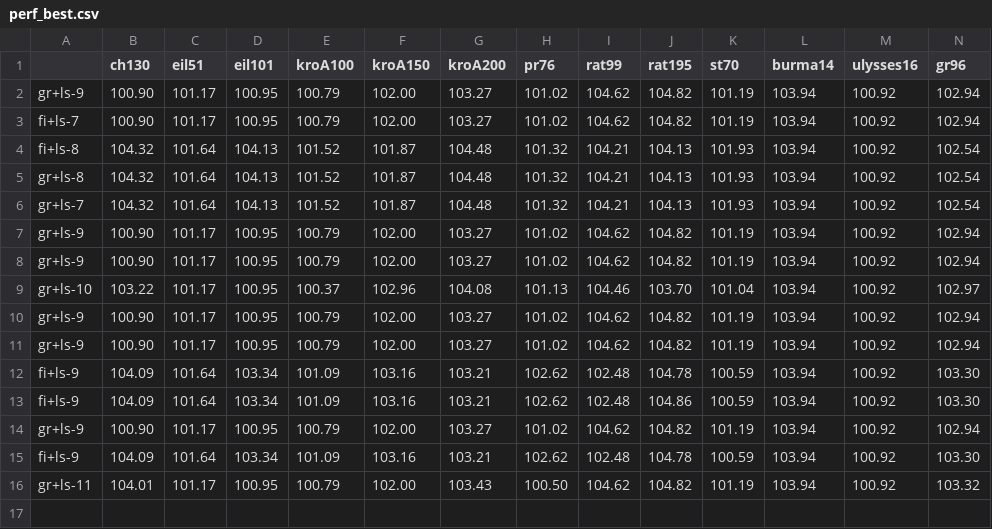
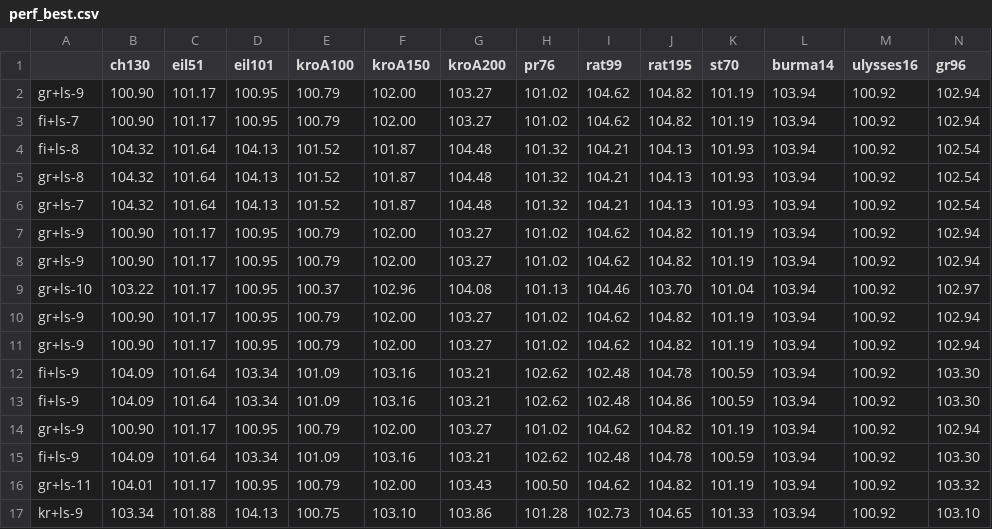
Before and after one commit to yamabato/tsp, a CSV file: perf_best.csv, drawn as a sheet; only a part is shown; rows hold the shown columns only; the diff names each change by its address in the sheet, - before the commit and + after, or states it on an @@ line.

```diff
--- a/perf_best.csv
+++ b/perf_best.csv
+row 17: kr+ls-9 | 103.34 | 101.88 | 104.13 | 100.75 | 103.10 | 103.86 | 101.28 | 102.73 | 104.65 | 101.33 | 103.94 | 100.92 | 103.10
```
Also changed, not shown: 4 other files.
